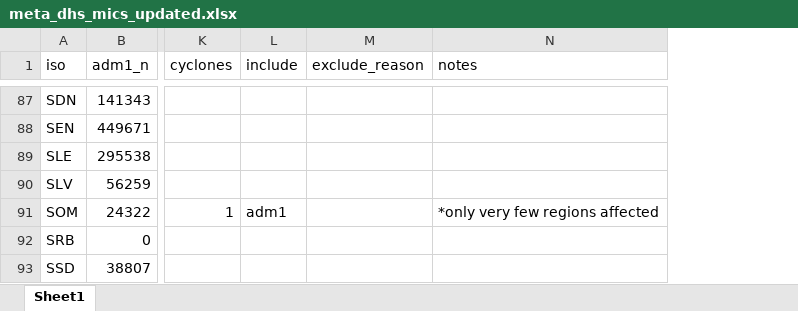
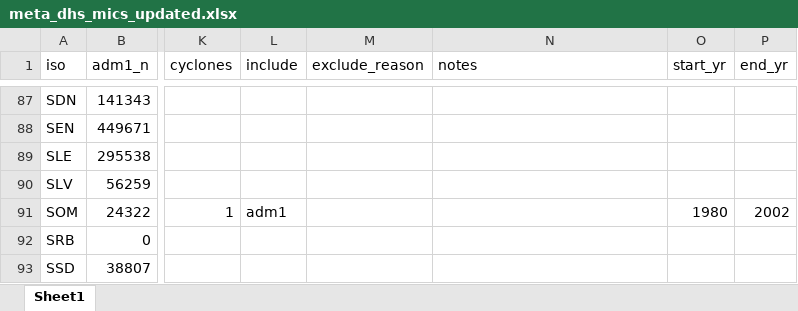
Before and after one commit to annapal/cyclone-child-marraige, an Excel workbook: data/meta_dhs_mics_updated.xlsx, sheet Sheet1, drawn as a sheet; only a part is shown, gaps mark what is left out; values as stored, in another font and other column widths than the file's, no cell formats; the diff covers the shown part only; the diff names each change by its address in the sheet, - before the commit and + after, or states it on an @@ line.

```diff
--- a/data/meta_dhs_mics_updated.xlsx (sheet Sheet1)
+++ b/data/meta_dhs_mics_updated.xlsx (sheet Sheet1)
+column O (start_yr), row 91: 1980
+column P (end_yr), row 91: 2002
-N91 (notes): *only very few regions affected
+N91 (notes): (empty)
```
Also changed, not shown: 17 edited cells elsewhere in this sheet, cell formats, results/results_etwfe.xlsx, results/results_etwfe_logit.xlsx, 10 other files.
